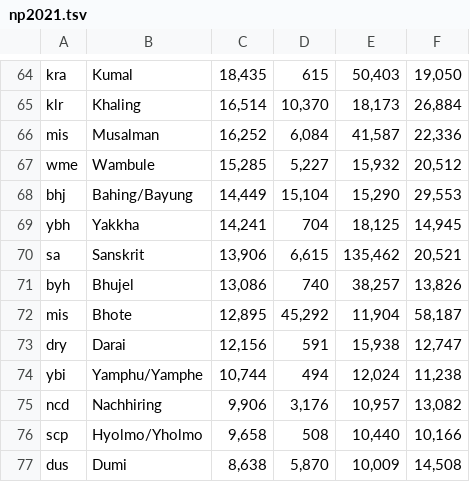
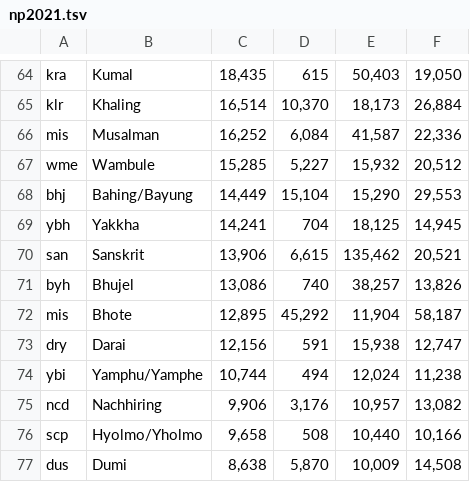
Before and after one commit to conradarcturus/lang-metadata, a TSV file: public/data/census/np2021.tsv, drawn as a sheet; only a part is shown, gaps mark what is left out.

```diff
--- a/public/data/census/np2021.tsv
+++ b/public/data/census/np2021.tsv
@@ -69,3 +69,3 @@ bhj	Bahing/Bayung	14,449	15,104	15,290	29,553
 ybh	Yakkha	14,241	704	18,125	14,945
-sa	Sanskrit	13,906	6,615	135,462	20,521
+san	Sanskrit	13,906	6,615	135,462	20,521
 byh	Bhujel	13,086	740	38,257	13,826
```
Also changed, not shown: public/data/census/ca2021.tsv, public/data/census/data.un.org/au.tsv, 7 other files.
